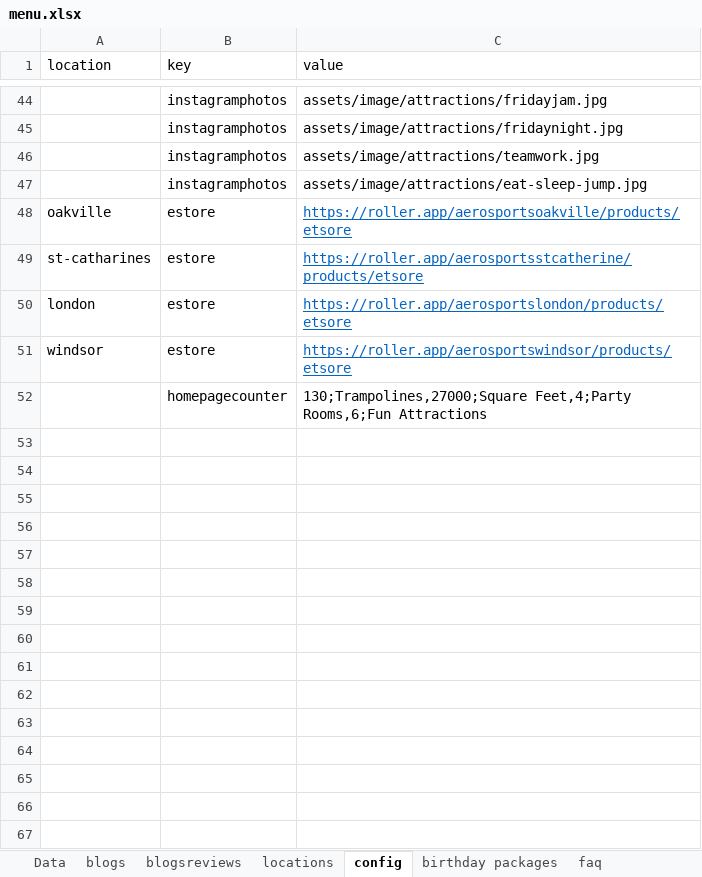
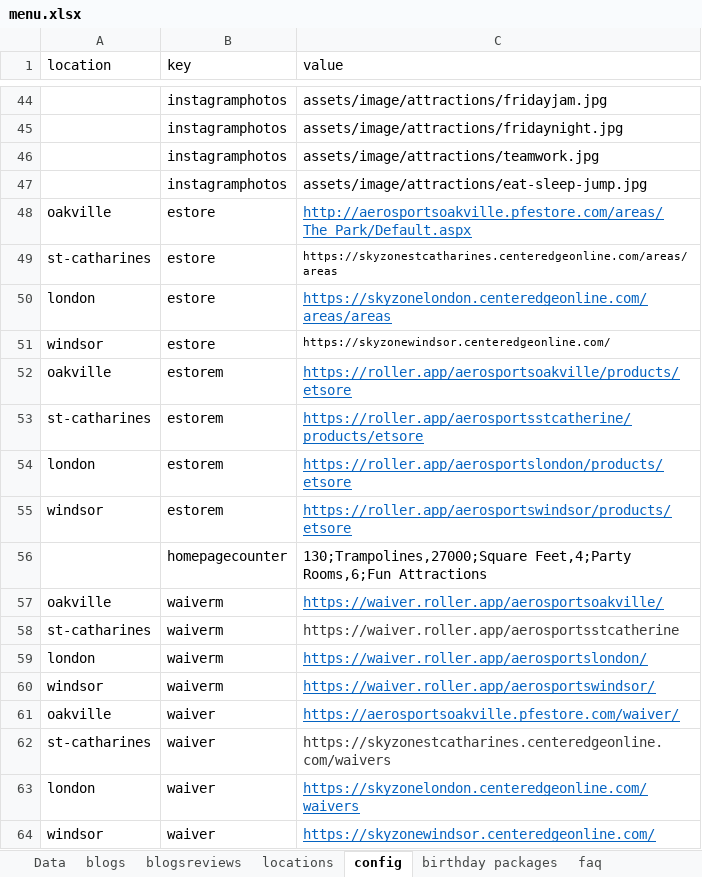
Before and after one commit to patel885/manglesh1, an Excel workbook: aerosports/src/assets/data/menu.xlsx, sheet config, drawn as a sheet; only a part is shown, gaps mark what is left out; values as stored, in another font and other column widths than the file's, no borders; addresses are those after the commit; the diff names each change by its address in the sheet, - before the commit and + after, or states it on an @@ line.

```diff
--- a/aerosports/src/assets/data/menu.xlsx (sheet config)
+++ b/aerosports/src/assets/data/menu.xlsx (sheet config)
+row 48: oakville | estore | http://aerosportsoakville.pfestore.com/areas/The_Park/Default.aspx
+row 49: st-catharines | estore | https://skyzonestcatharines.centeredgeonline.com/areas/areas
+row 50: london | estore | https://skyzonelondon.centeredgeonline.com/areas/areas
+row 51: windsor | estore | https://skyzonewindsor.centeredgeonline.com/
-B52:B55 (key): estore
+B52:B55 (key): estorem
+row 57: oakville | waiverm | https://waiver.roller.app/aerosportsoakville/
+row 58: st-catharines | waiverm | https://waiver.roller.app/aerosportsstcatherine
+row 59: london | waiverm | https://waiver.roller.app/aerosportslondon/
+row 60: windsor | waiverm | https://waiver.roller.app/aerosportswindsor/
+row 61: oakville | waiver | https://aerosportsoakville.pfestore.com/waiver/
+row 62: st-catharines | waiver | https://skyzonestcatharines.centeredgeonline.com/waivers
+row 63: london | waiver | https://skyzonelondon.centeredgeonline.com/waivers
+row 64: windsor | waiver | https://skyzonewindsor.centeredgeonline.com/
```
Also changed, not shown: sheet Data, sheet faq, sheet birthday packages, sheet locations, sheet blogs, formulas that keep their value, 35 other files.
